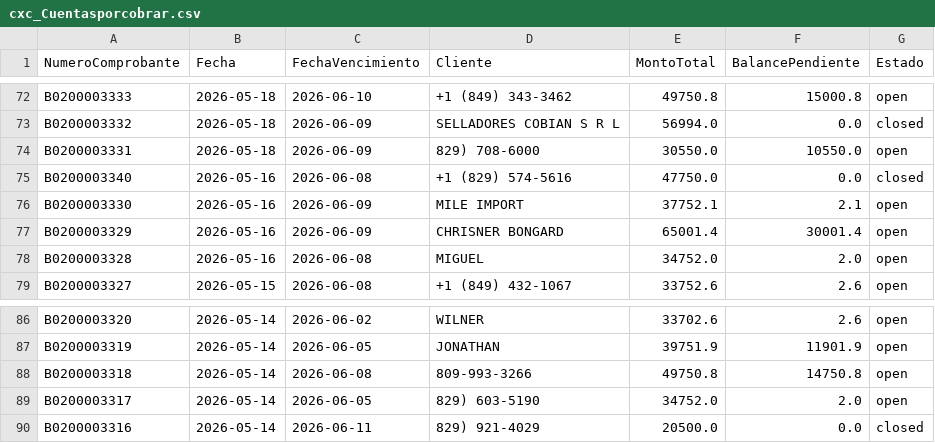
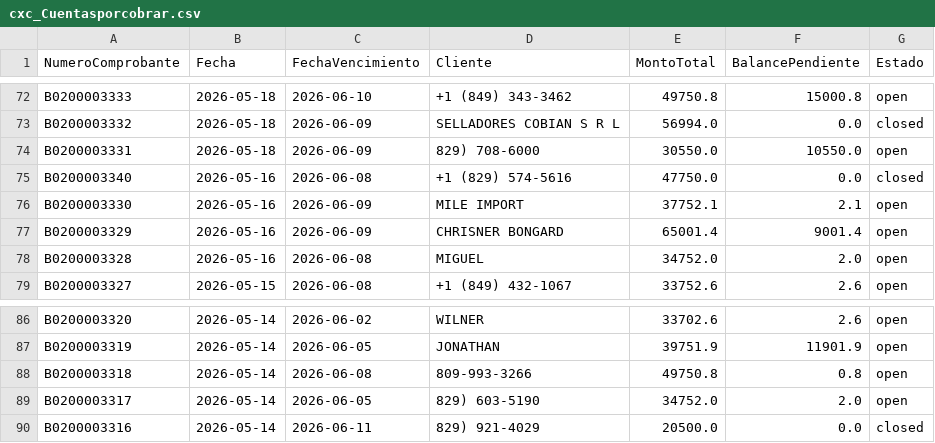
Before and after one commit to Osiris-14/reporte-cxc-alegra, a CSV file: cxc_Cuentasporcobrar.csv, drawn as a sheet; only a part is shown, gaps mark what is left out.

```diff
--- a/cxc_Cuentasporcobrar.csv
+++ b/cxc_Cuentasporcobrar.csv
@@ -76,3 +76,3 @@ B0200003340,2026-05-16,2026-06-08,+1 (829) 574-5616,47750.0,0.0,closed
 B0200003330,2026-05-16,2026-06-09,MILE IMPORT,37752.1,2.1,open
-B0200003329,2026-05-16,2026-06-09,CHRISNER BONGARD,65001.4,30001.4,open
+B0200003329,2026-05-16,2026-06-09,CHRISNER BONGARD,65001.4,9001.4,open
 B0200003328,2026-05-16,2026-06-08,MIGUEL,34752.0,2.0,open
@@ -87,3 +87,3 @@ B0200003320,2026-05-14,2026-06-02,WILNER,33702.6,2.6,open
 B0200003319,2026-05-14,2026-06-05,JONATHAN,39751.9,11901.9,open
-B0200003318,2026-05-14,2026-06-08,809-993-3266,49750.8,14750.8,open
+B0200003318,2026-05-14,2026-06-08,809-993-3266,49750.8,0.8,open
 B0200003317,2026-05-14,2026-06-05,829) 603-5190,34752.0,2.0,open
```
